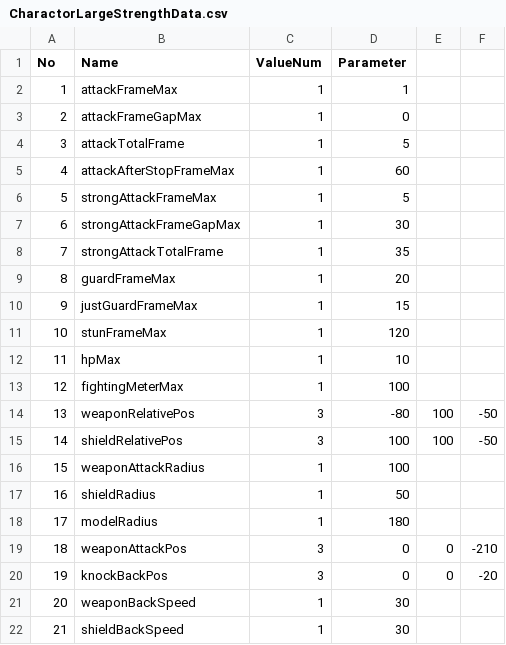
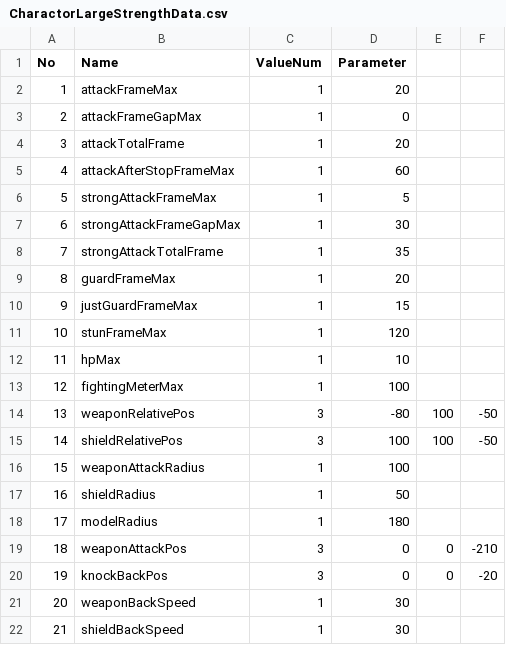
Before and after one commit to sayudesu/JustFight, a CSV file: Data/CSV/CharactorLargeStrengthData.csv, drawn as a sheet; the diff names each change by its address in the sheet, - before the commit and + after, or states it on an @@ line.

```diff
--- a/Data/CSV/CharactorLargeStrengthData.csv
+++ b/Data/CSV/CharactorLargeStrengthData.csv
-D2 (Parameter): 1
+D2 (Parameter): 20
-D4 (Parameter): 5
+D4 (Parameter): 20
```
Also changed, not shown: Data/CSV/CharactorMediumStrengthData.csv, Data/CSV/FontData.csv, 21 other files.
